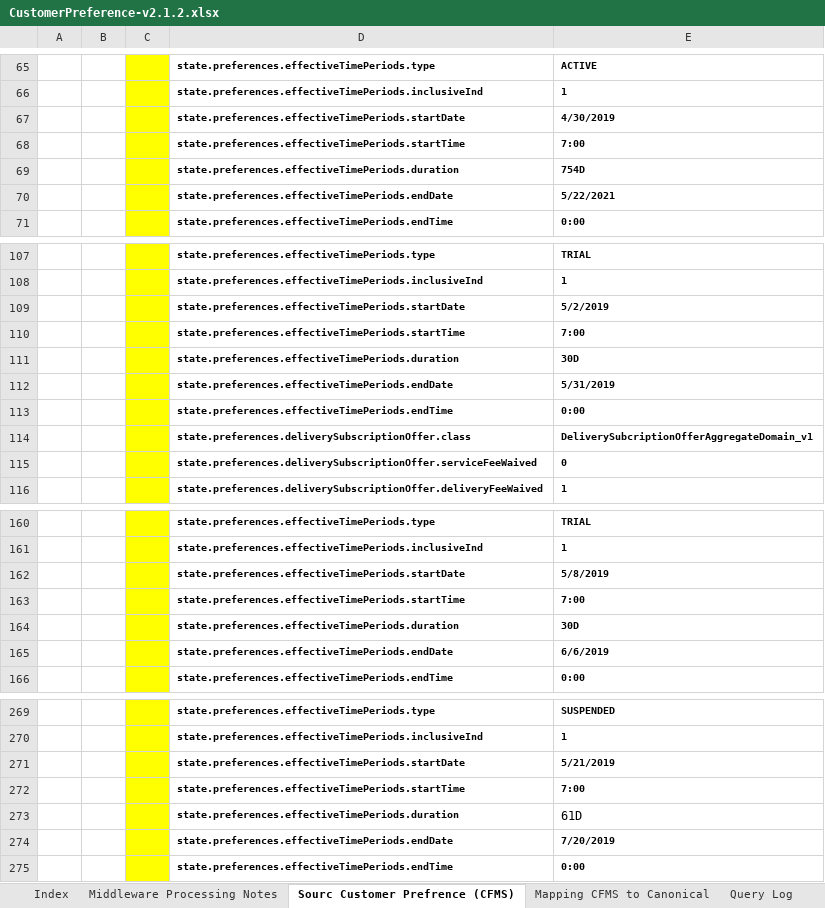
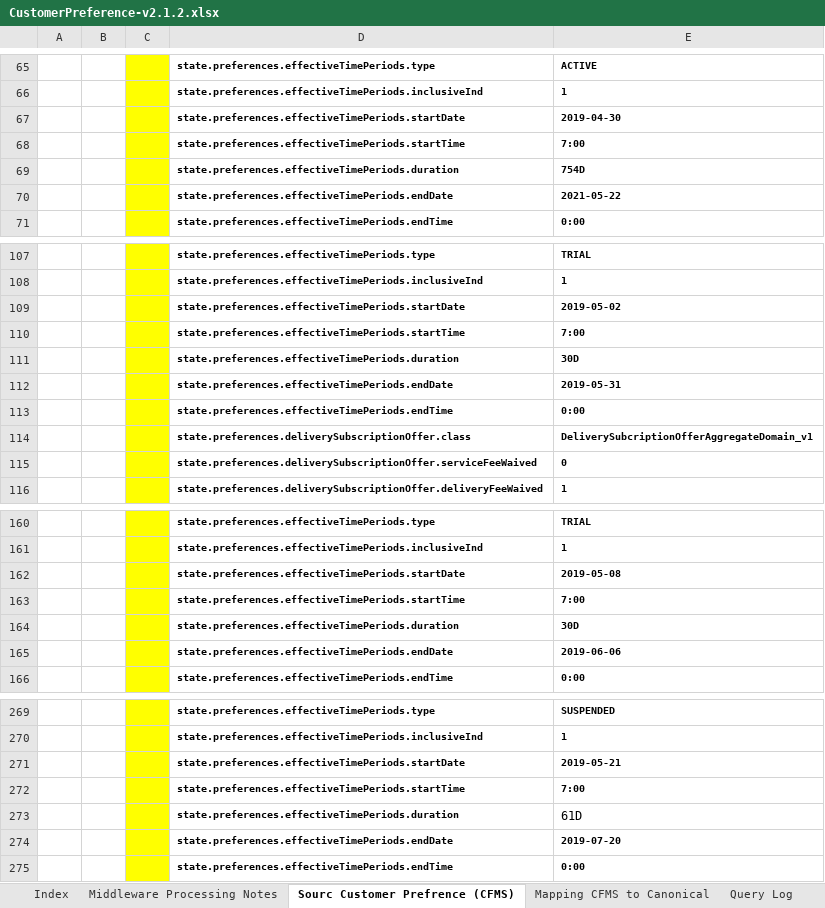
Before and after one commit to soyastudio/Workshop, an Excel workbook: Repository/BusinessObjects/CustomerPreferences/requirement/CustomerPreference-v2.1.2.xlsx, sheet Sourc Customer Prefrence (CFMS), drawn as a sheet; only a part is shown, gaps mark what is left out; values as stored, in another font and other column widths than the file's, no borders; the diff covers the shown part only; the diff names each change by its address in the sheet, - before the commit and + after, or states it on an @@ line.

```diff
--- a/Repository/BusinessObjects/CustomerPreferences/requirement/CustomerPreference-v2.1.2.xlsx (sheet Sourc Customer Prefrence (CFMS))
+++ b/Repository/BusinessObjects/CustomerPreferences/requirement/CustomerPreference-v2.1.2.xlsx (sheet Sourc Customer Prefrence (CFMS))
-E67: 4/30/2019
+E67: 2019-04-30
-E70: 5/22/2021
+E70: 2021-05-22
-E109: 5/2/2019
+E109: 2019-05-02
-E112: 5/31/2019
+E112: 2019-05-31
-E162: 5/8/2019
+E162: 2019-05-08
-E165: 6/6/2019
+E165: 2019-06-06
-E271: 5/21/2019
+E271: 2019-05-21
-E274: 7/20/2019
+E274: 2019-07-20
```
Also changed, not shown: 1 edited cell elsewhere in this sheet, sheet Mapping CFMS to Canonical, charts or pictures, 37 other files.
